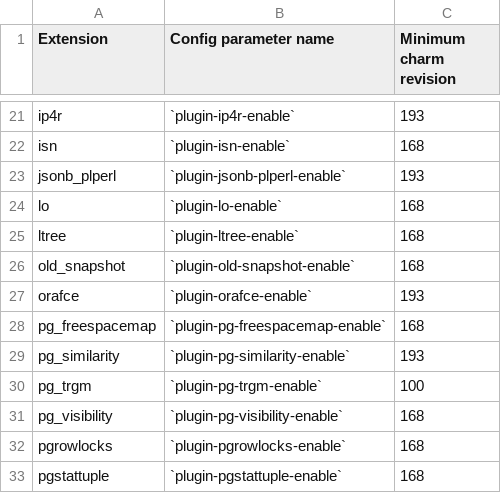
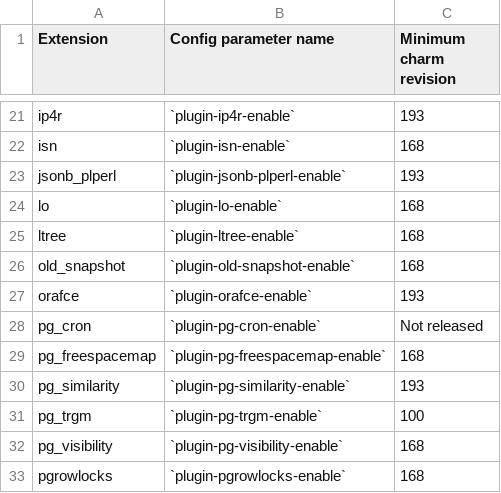
Before and after one commit to canonical/postgresql-single-kernel-library, a CSV file: docs/reference/extensions-k8s.csv, drawn as a sheet; only a part is shown, gaps mark what is left out; the shorter side is filled out with more unchanged rows.

Commit message:
[DPE-11280] Add pg_cron extension guide

```diff
--- a/docs/reference/extensions-k8s.csv
+++ b/docs/reference/extensions-k8s.csv
@@ -27,2 +27,3 @@ old_snapshot, `plugin-old-snapshot-enable`, 168
 orafce, `plugin-orafce-enable`, 193
+pg_cron, `plugin-pg-cron-enable`, Not released
 pg_freespacemap, `plugin-pg-freespacemap-enable`, 168
```
Also changed, not shown: docs/reference/extensions-vm.csv, 2 other files.
